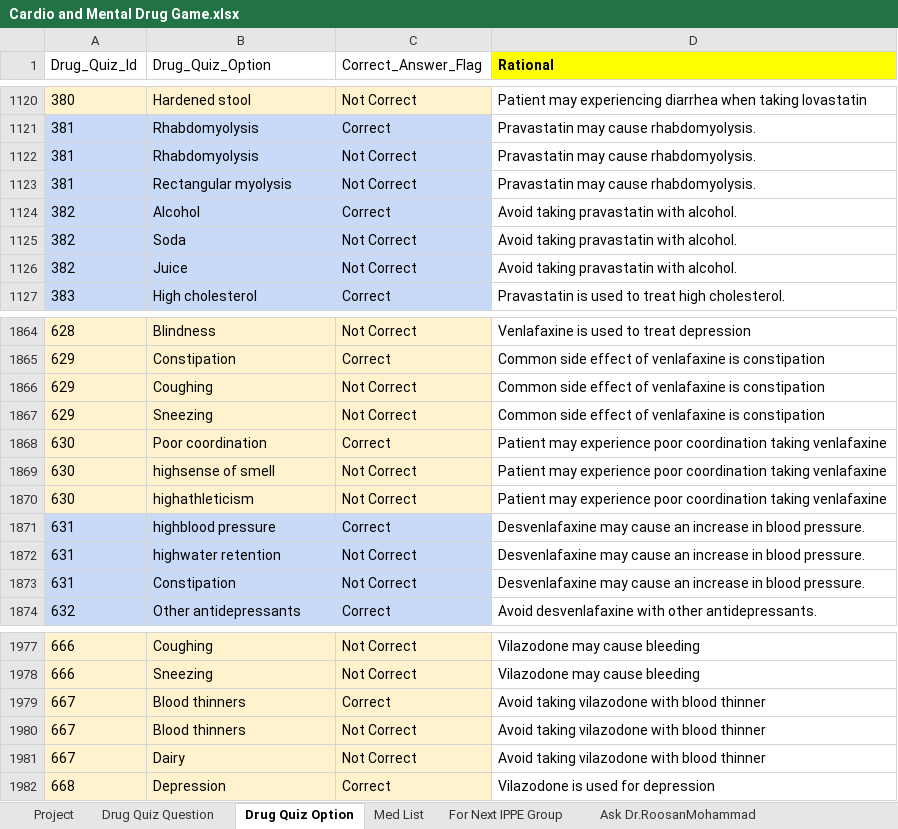
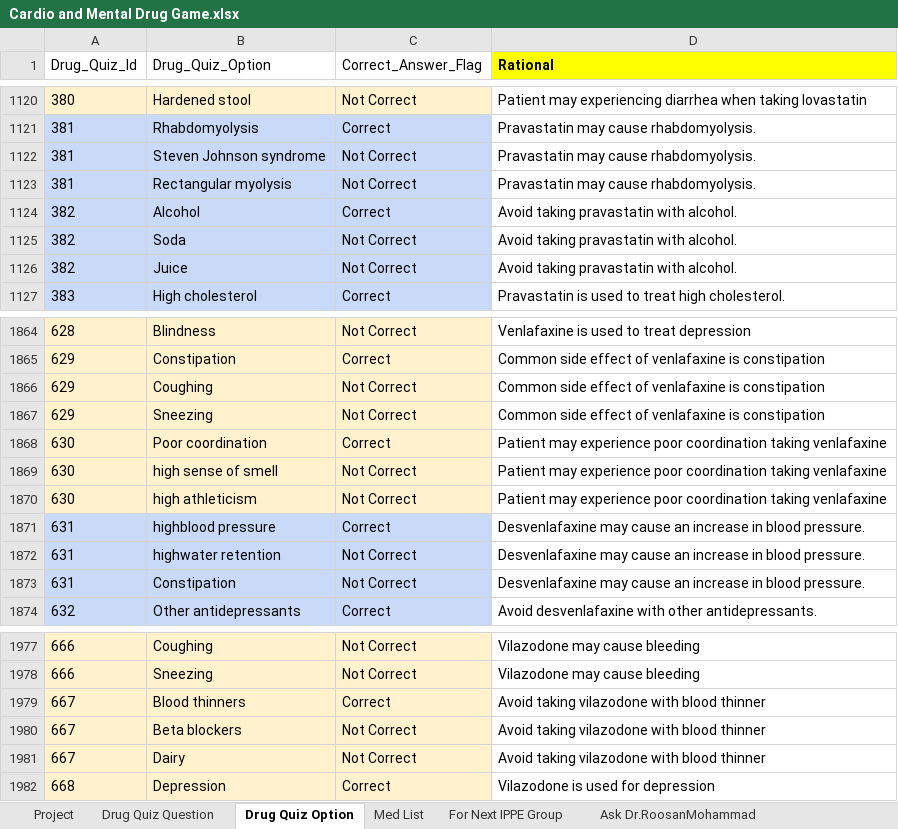
Before and after one commit to nash90/medical-app, an Excel workbook: script/data/Cardio and Mental Drug Game.xlsx, sheet Drug Quiz Option, drawn as a sheet; only a part is shown, gaps mark what is left out; values as stored, in another font and other column widths than the file's, no borders; the diff covers the shown part only; the diff names each change by its address in the sheet, - before the commit and + after, or states it on an @@ line.

```diff
--- a/script/data/Cardio and Mental Drug Game.xlsx (sheet Drug Quiz Option)
+++ b/script/data/Cardio and Mental Drug Game.xlsx (sheet Drug Quiz Option)
-B1122 (Drug_Quiz_Option): Rhabdomyolysis
+B1122 (Drug_Quiz_Option): Steven Johnson syndrome
-B1869 (Drug_Quiz_Option): highsense of smell
+B1869 (Drug_Quiz_Option): high sense of smell
-B1870 (Drug_Quiz_Option): highathleticism
+B1870 (Drug_Quiz_Option): high athleticism
-B1980 (Drug_Quiz_Option): Blood thinners
+B1980 (Drug_Quiz_Option): Beta blockers
```
Also changed, not shown: 17 edited cells elsewhere in this sheet, sheet Project, sheet Drug Quiz Question, 1 other file.
